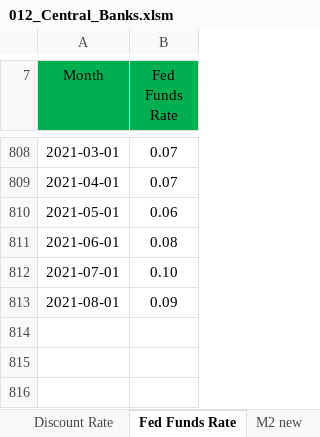
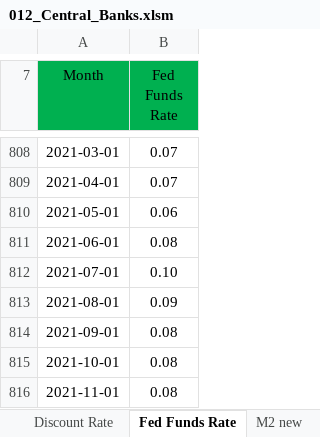
Before and after one commit to markjm5/portfoliomanagement, an Excel workbook: trading_excel_files/02_Interest_Rates_FX/012_Central_Banks.xlsm, sheet Fed Funds Rate, drawn as a sheet; only a part is shown, gaps mark what is left out; values as stored, in another font and other column widths than the file's, no borders; charts and pictures and table styles not drawn; the diff names each change by its address in the sheet, - before the commit and + after, or states it on an @@ line.

Commit message:
addressed issue with not getting latest rates. TODO: write a merge function that always ensures latest data is not cut out. also added TODO for getting fed bal sheet as percentage of GDP

```diff
--- a/trading_excel_files/02_Interest_Rates_FX/012_Central_Banks.xlsm (sheet Fed Funds Rate)
+++ b/trading_excel_files/02_Interest_Rates_FX/012_Central_Banks.xlsm (sheet Fed Funds Rate)
+row 814: 2021-09-01 | 0.08
+row 815: 2021-10-01 | 0.08
+row 816: 2021-11-01 | 0.08
```
Also changed, not shown: sheet Database Rates, sheet Discount Rate, sheet Fed Balance Sheet, charts or pictures, 1 other file.
